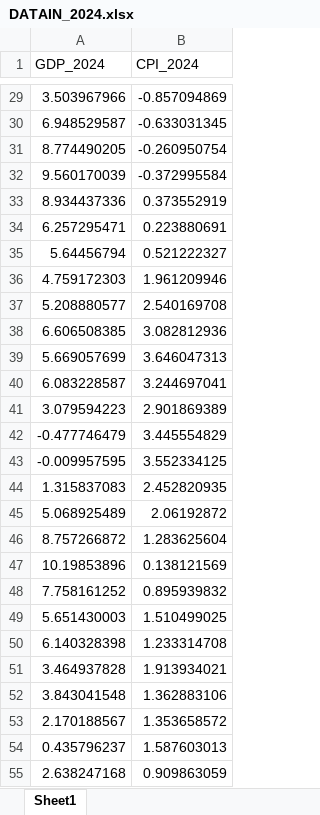
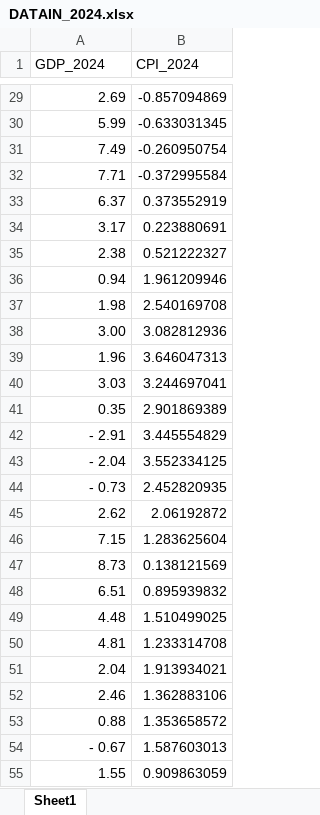
Before and after one commit to jhersoncueva/Gibbs-Sampling-VAR, an Excel workbook: DATA/DATAIN_2024.xlsx, sheet Sheet1, drawn as a sheet; only a part is shown, gaps mark what is left out; values as stored, in another font and other column widths than the file's, no borders; the diff covers the shown part only; the diff names each change by its address in the sheet, - before the commit and + after, or states it on an @@ line.

```diff
--- a/DATA/DATAIN_2024.xlsx (sheet Sheet1)
+++ b/DATA/DATAIN_2024.xlsx (sheet Sheet1)
-A29 (GDP_2024): 3.503967966
+A29 (GDP_2024): 2.69
-A30 (GDP_2024): 6.948529587
+A30 (GDP_2024): 5.99
-A31 (GDP_2024): 8.774490205
+A31 (GDP_2024): 7.49
-A32 (GDP_2024): 9.560170039
+A32 (GDP_2024): 7.71
-A33 (GDP_2024): 8.934437336
+A33 (GDP_2024): 6.37
-A34 (GDP_2024): 6.257295471
+A34 (GDP_2024): 3.17
-A35 (GDP_2024): 5.64456794
+A35 (GDP_2024): 2.38
-A36 (GDP_2024): 4.759172303
+A36 (GDP_2024): 0.94
-A37 (GDP_2024): 5.208880577
+A37 (GDP_2024): 1.98
-A38 (GDP_2024): 6.606508385
+A38 (GDP_2024): 3.00
-A39 (GDP_2024): 5.669057699
+A39 (GDP_2024): 1.96
-A40 (GDP_2024): 6.083228587
+A40 (GDP_2024): 3.03
-A41 (GDP_2024): 3.079594223
+A41 (GDP_2024): 0.35
-A42 (GDP_2024): -0.477746479
+A42 (GDP_2024): - 2.91
-A43 (GDP_2024): -0.009957595
+A43 (GDP_2024): - 2.04
-A44 (GDP_2024): 1.315837083
+A44 (GDP_2024): - 0.73
-A45 (GDP_2024): 5.068925489
+A45 (GDP_2024): 2.62
-A46 (GDP_2024): 8.757266872
+A46 (GDP_2024): 7.15
-A47 (GDP_2024): 10.19853896
+A47 (GDP_2024): 8.73
-A48 (GDP_2024): 7.758161252
+A48 (GDP_2024): 6.51
-A49 (GDP_2024): 5.651430003
+A49 (GDP_2024): 4.48
-A50 (GDP_2024): 6.140328398
+A50 (GDP_2024): 4.81
-A51 (GDP_2024): 3.464937828
+A51 (GDP_2024): 2.04
-A52 (GDP_2024): 3.843041548
+A52 (GDP_2024): 2.46
-A53 (GDP_2024): 2.170188567
+A53 (GDP_2024): 0.88
-A54 (GDP_2024): 0.435796237
+A54 (GDP_2024): - 0.67
-A55 (GDP_2024): 2.638247168
+A55 (GDP_2024): 1.55
```
Also changed, not shown: 278 edited cells elsewhere in this sheet, 2 other files.
